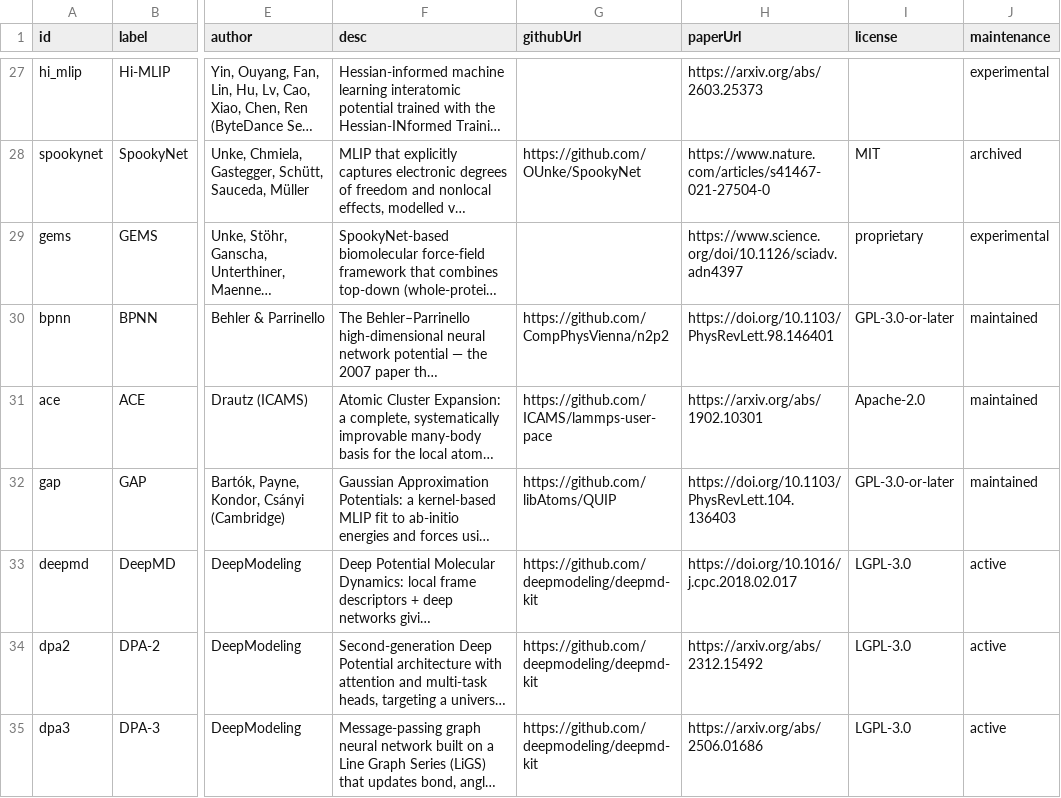
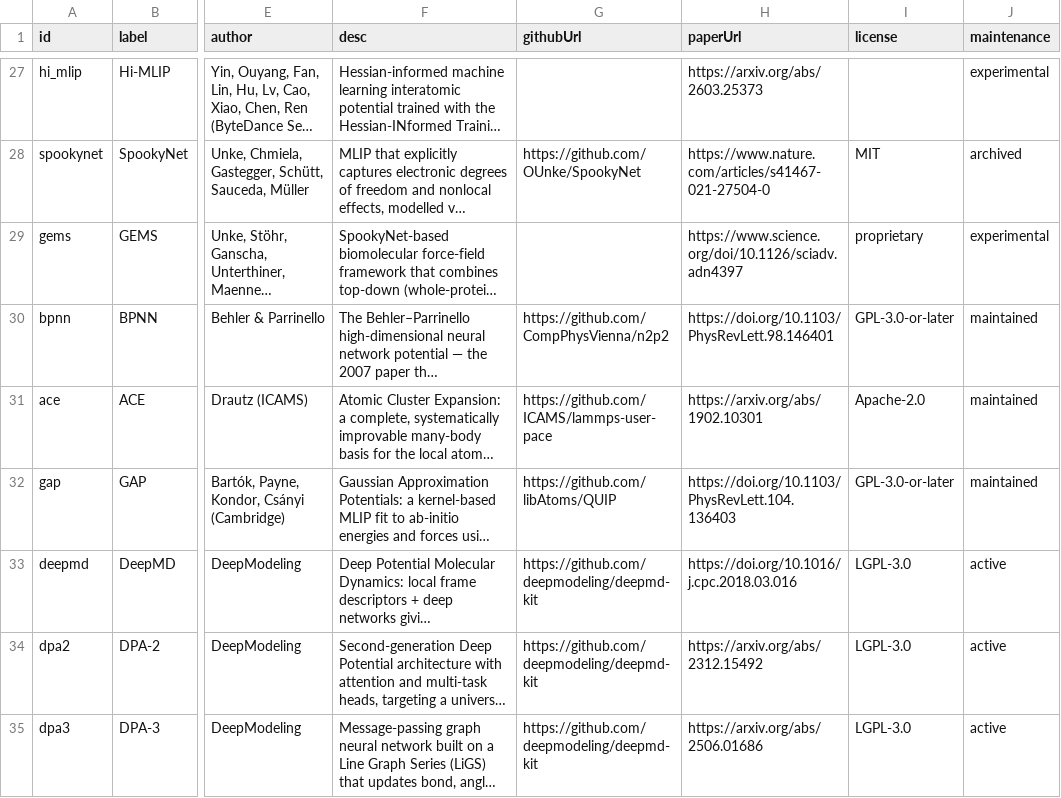
Before and after one commit to lulelaboratory/mlip-landscape, a CSV file: public/data/landscape-v2.0.0.csv, drawn as a sheet; only a part is shown, gaps mark what is left out; long unchanged cells end in …; the diff covers the shown part only; the diff names each change by its address in the sheet, - before the commit and + after, or states it on an @@ line.

```diff
--- a/public/data/landscape-v2.0.0.csv
+++ b/public/data/landscape-v2.0.0.csv
-H33 (paperUrl): https://doi.org/10.1016/j.cpc.2018.02.017
+H33 (paperUrl): https://doi.org/10.1016/j.cpc.2018.03.016
```
Also changed, not shown: 5 edited cells elsewhere in this file, 3 other files.
